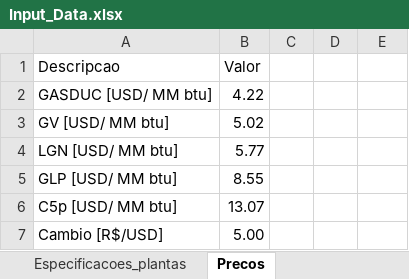
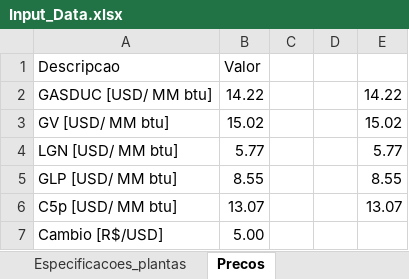
Before and after one commit to LizandroProjects/SLP_UTGCAB_v20, an Excel workbook: Input_Data.xlsx, sheet Precos, drawn as a sheet; values as stored, in another font and other column widths than the file's, no borders; the diff names each change by its address in the sheet, - before the commit and + after, or states it on an @@ line.

```diff
--- a/Input_Data.xlsx (sheet Precos)
+++ b/Input_Data.xlsx (sheet Precos)
-B2 (Valor): 4.22
+B2 (Valor): 14.22
-E2: (empty)
+E2: 14.22
-B3 (Valor): 5.02
+B3 (Valor): 15.02
-E3: (empty)
+E3: 15.02
-E4: (empty)
+E4: 5.77
-E5: (empty)
+E5: 8.55
-E6: (empty)
+E6: 13.07
```
Also changed, not shown: sheet Restricoes_capacidade, sheet Especificacoes_plantas, 10 other files.
